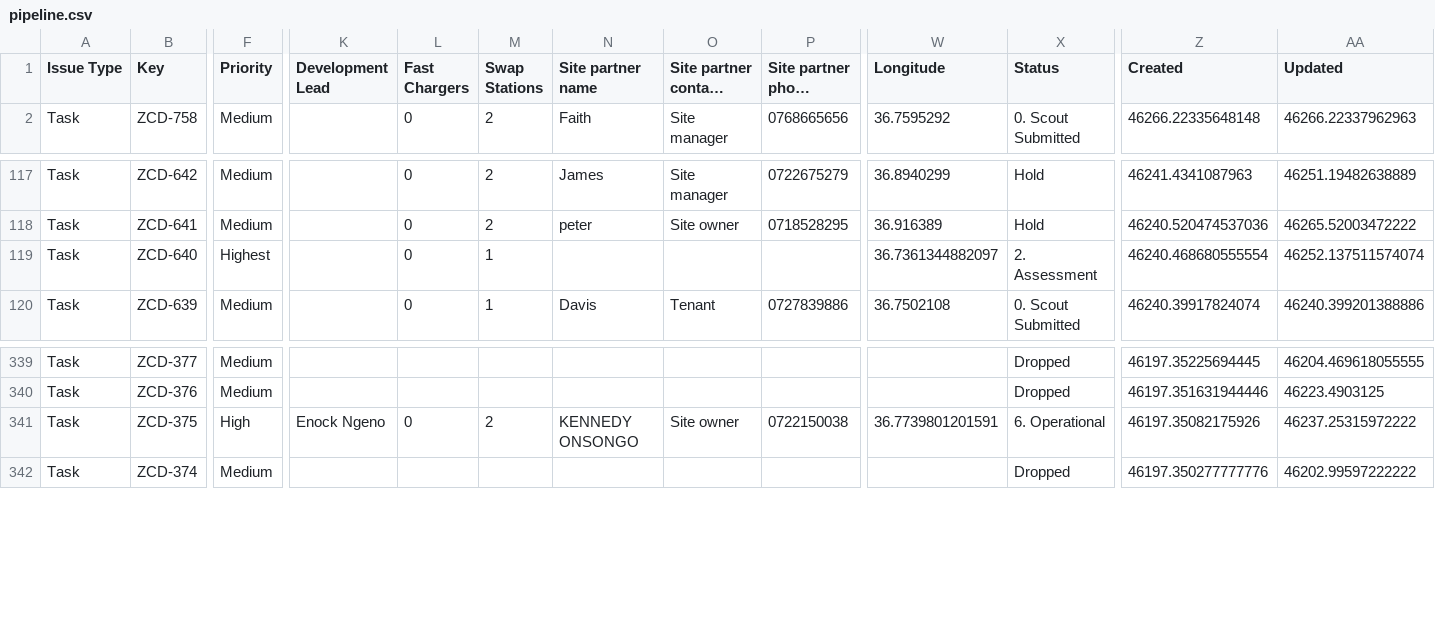
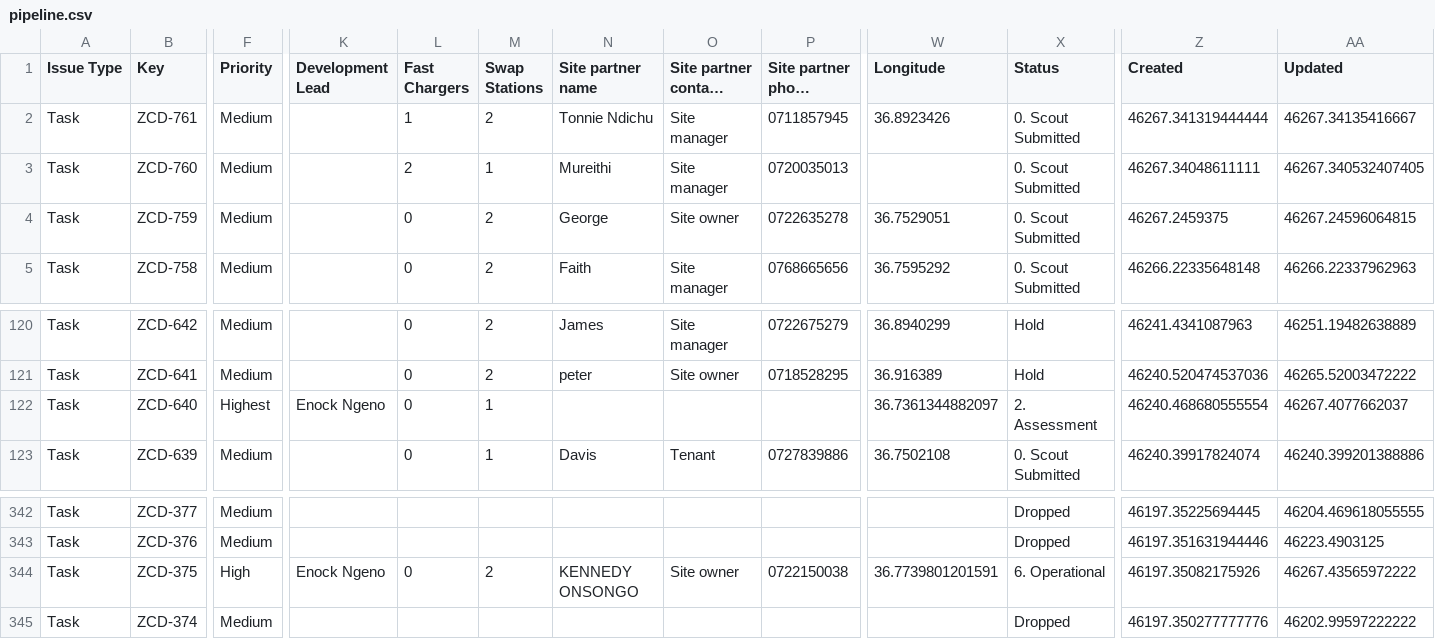
Before and after one commit to keithkinuthiakamauzeno/Network-Overview-Dashboard, a CSV file: data/pipeline.csv, drawn as a sheet; only a part is shown, gaps mark what is left out; long unchanged cells end in …; addresses are those after the commit; rows hold the shown columns only; the diff names each change by its address in the sheet, - before the commit and + after, or states it on an @@ line.

```diff
--- a/data/pipeline.csv
+++ b/data/pipeline.csv
+row 2: Task | ZCD-761 | Medium |  | 1 | 2 | Tonnie Ndichu | Site manager | 0711857945 | 36.8923426 | 0. Scout Submitted | 46267.341319444444 | 46267.34135416667
+row 3: Task | ZCD-760 | Medium |  | 2 | 1 | Mureithi | Site manager | 0720035013 |  | 0. Scout Submitted | 46267.34048611111 | 46267.340532407405
+row 4: Task | ZCD-759 | Medium |  | 0 | 2 | George | Site owner | 0722635278 | 36.7529051 | 0. Scout Submitted | 46267.2459375 | 46267.24596064815
-K122 (Development Lead): (empty)
+K122 (Development Lead): Enock Ngeno
-AA122 (Updated): 46252.137511574074
+AA122 (Updated): 46267.4077662037
-AA344 (Updated): 46237.25315972222
+AA344 (Updated): 46267.43565972222
```
